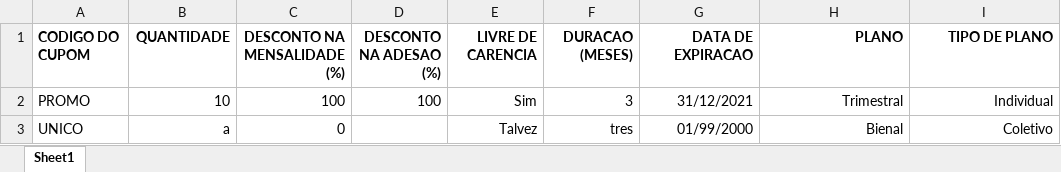
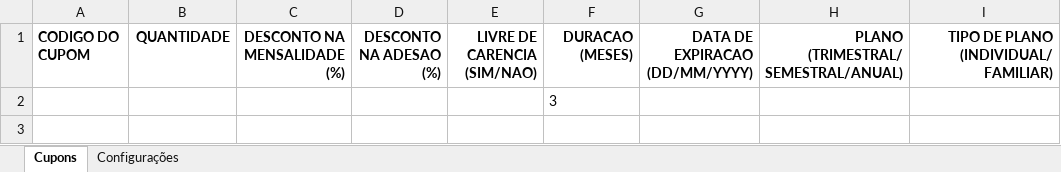
Before and after one commit to danilobjr/xlsx-json-conversion, an Excel workbook: public/ajuda-saude-cupom-template.xlsx, sheet Cupons, drawn as a sheet; values as stored, in another font and other column widths than the file's, no borders; removed rows and columns are numbered as before the commit, all else as after; the diff names each change by its address in the sheet, - before the commit and + after, or states it on an @@ line.

Commit message:
update spreadsheet template

```diff
--- a/public/ajuda-saude-cupom-template.xlsx (sheet Cupons)
+++ b/public/ajuda-saude-cupom-template.xlsx (sheet Cupons)
-sheet tab: Sheet1
+sheet tab: Cupons
+sheet tab: Configurações
-E1: LIVRE DE CARENCIA
+E1: LIVRE DE CARENCIA (SIM/NAO)
-G1: DATA DE EXPIRACAO
+G1: DATA DE EXPIRACAO (DD/MM/YYYY)
-H1: PLANO
+H1: PLANO (TRIMESTRAL/SEMESTRAL/ANUAL)
-I1: TIPO DE PLANO
+I1: TIPO DE PLANO (INDIVIDUAL/FAMILIAR)
-row 2: PROMO | 10 | 100 | 100 | Sim | 3 | 31/12/2021 | Trimestral | Individual
-row 3: UNICO | a | 0 |  | Talvez | tres | 01/99/2000 | Bienal | Coletivo
+row 2:  |  |  |  |  | 3
```
